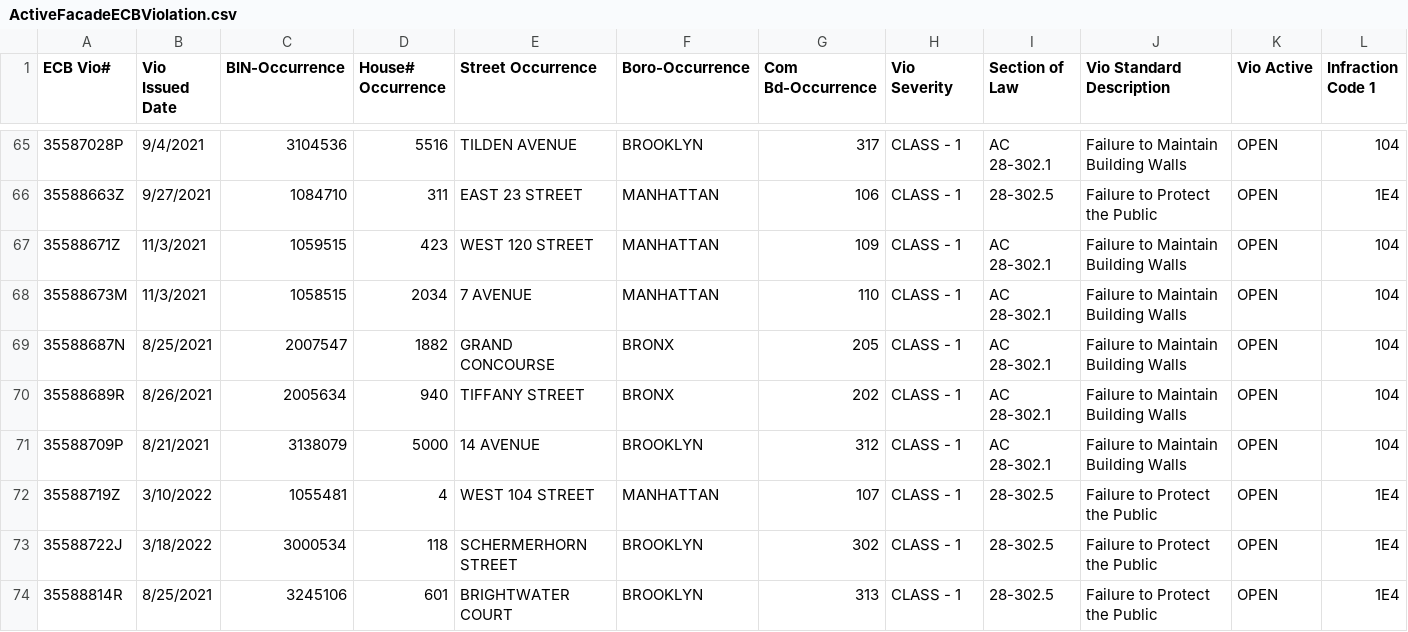
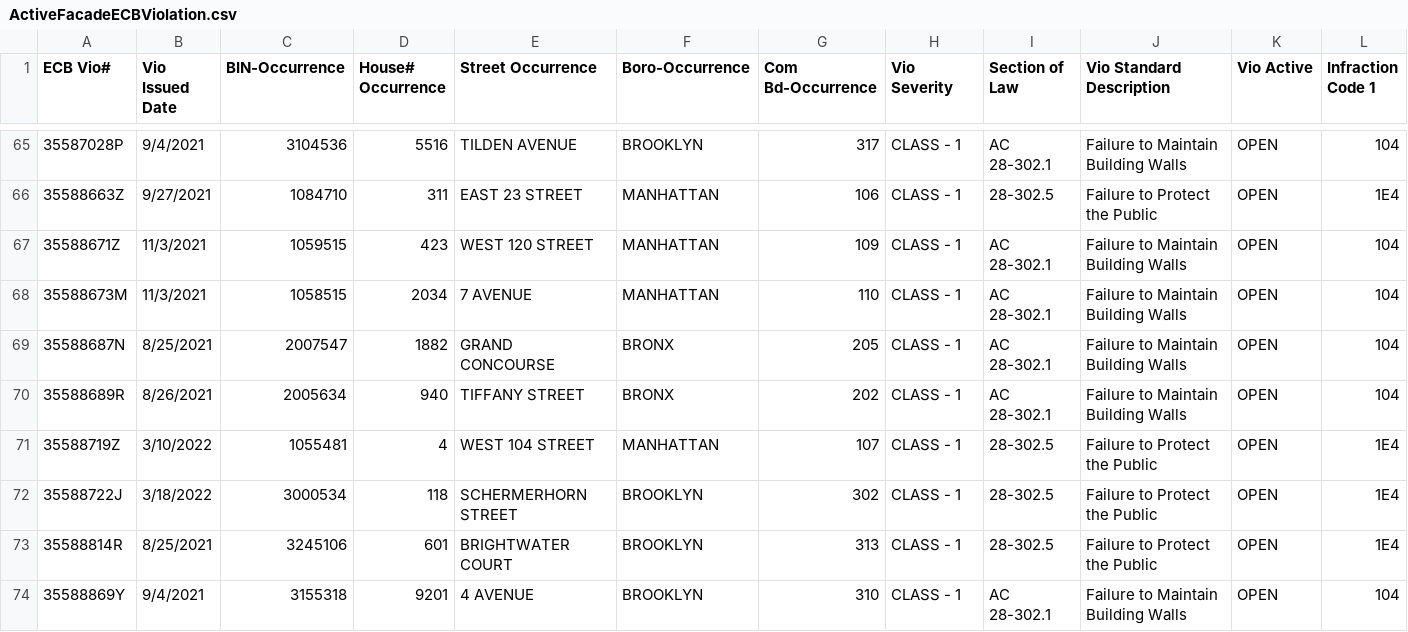
Before and after one commit to NYCDOB/FacadeSafetyReport, a CSV file: data/ActiveFacadeECBViolation.csv, drawn as a sheet; only a part is shown, gaps mark what is left out; the shorter side is filled out with more unchanged rows; removed rows and columns are numbered as before the commit, all else as after; rows hold the shown columns only; the diff covers the shown part only; the diff names each change by its address in the sheet, - before the commit and + after, or states it on an @@ line.

Commit message:
update from script Thu 08/22/2024  8:11:24.48, 5003 rows

```diff
--- a/data/ActiveFacadeECBViolation.csv
+++ b/data/ActiveFacadeECBViolation.csv
-row 71: 35588709P | 8/21/2021 | 3138079 | 5000 | 14 AVENUE | BROOKLYN | 312 | CLASS - 1 | AC 28-302.1 | Failure to Maintain Building Walls | OPEN | 104
```
Also changed, not shown: 1 added row and 4 removed rows elsewhere in this file.
